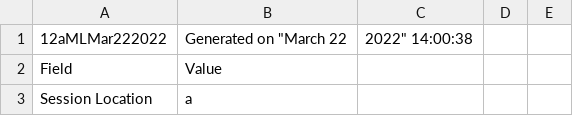
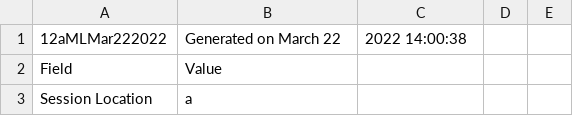
Before and after one commit to Munroe-Meyer-Institute-VR-Laboratory/cometrics, a CSV file: tutorials/example_output_ksf_intro/12aMLMar222022.csv, drawn as a sheet; only a part is shown.

Commit message:
Update 12aMLMar222022.csv

```diff
--- a/tutorials/example_output_ksf_intro/12aMLMar222022.csv
+++ b/tutorials/example_output_ksf_intro/12aMLMar222022.csv
@@ -1,2 +1,2 @@
-12aMLMar222022,Generated on "March 22, 2022" 14:00:38
+12aMLMar222022,Generated on March 22, 2022 14:00:38
 Field,Value
```
